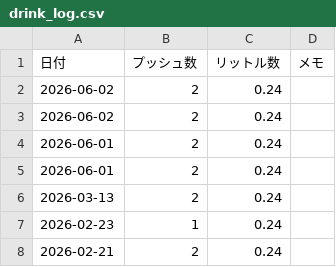
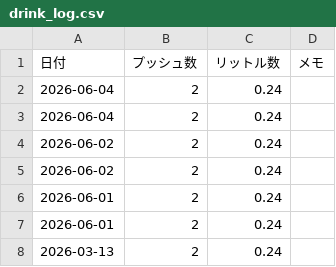
Before and after one commit to MatsumotoKentaro/sodanote, a CSV file: data/drink_log.csv, drawn as a sheet; only a part is shown; the shorter side is filled out with more unchanged rows.

```diff
--- a/data/drink_log.csv
+++ b/data/drink_log.csv
@@ -1,2 +1,4 @@
 日付,プッシュ数,リットル数,メモ
+"2026-06-04","2","0.24",""
+"2026-06-04","2","0.24",""
 "2026-06-02","2","0.24",""
```
